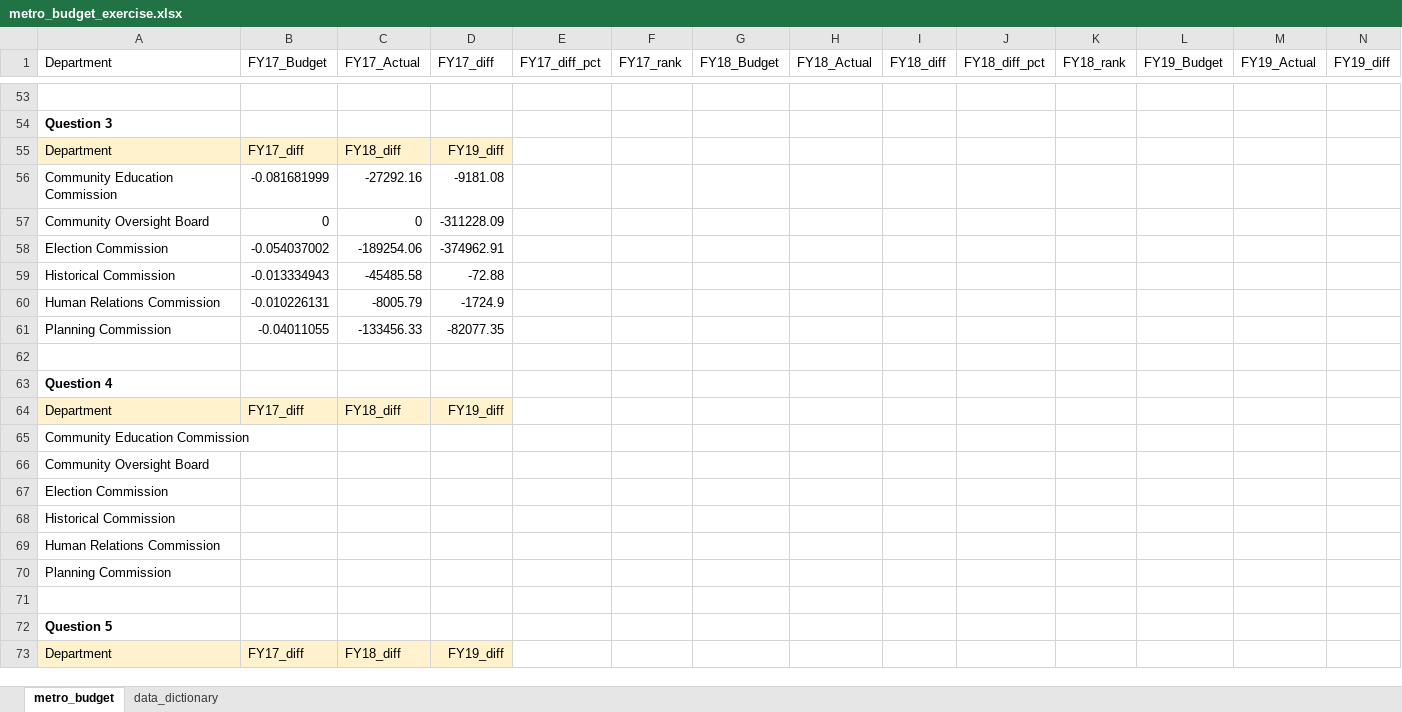
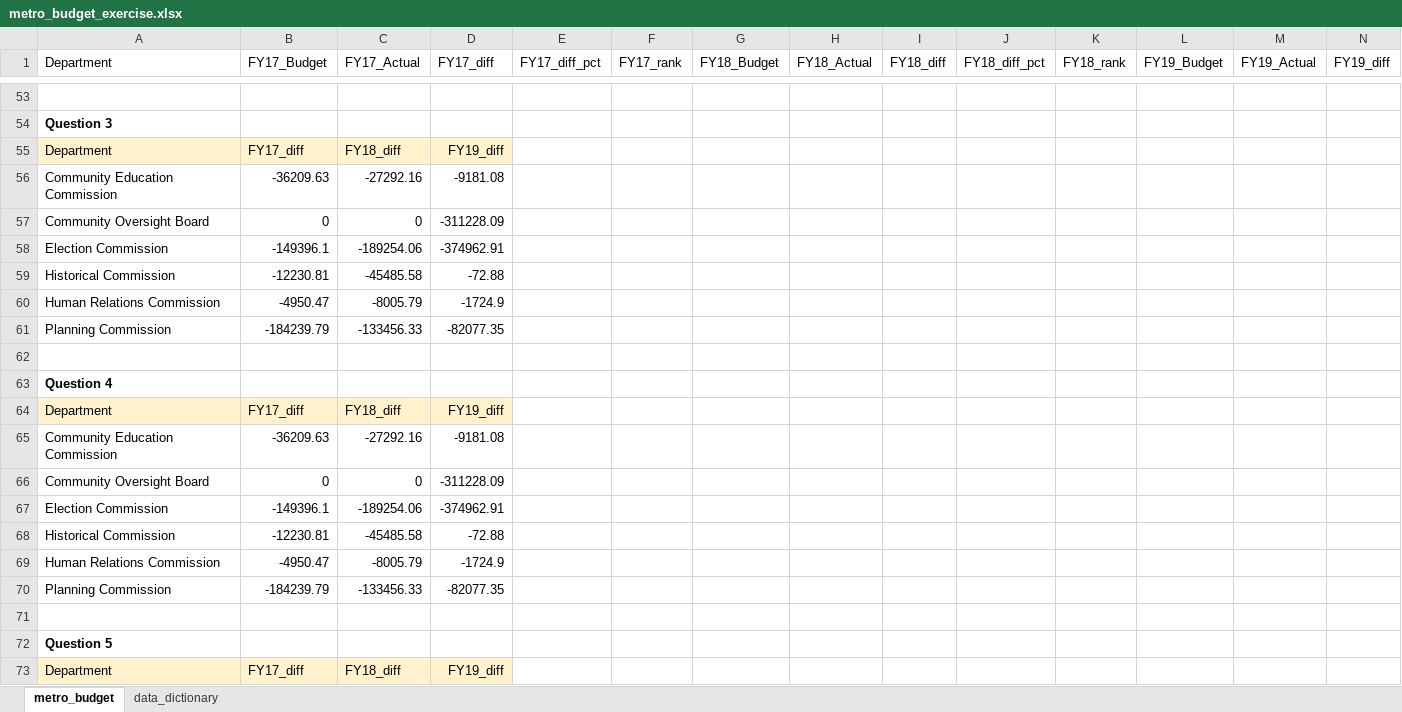
Before and after one commit to NSS-Data-Analytics-Cohort-14/lookups-da14-Hannah00Donnelly, an Excel workbook: metro_budget_exercise.xlsx, sheet metro_budget, drawn as a sheet; only a part is shown, gaps mark what is left out; values as stored, in another font and other column widths than the file's, no borders; removed rows and columns are numbered as before the commit, all else as after; rows hold the shown columns only; the diff names each change by its address in the sheet, - before the commit and + after, or states it on an @@ line.

Commit message:
Question 4

```diff
--- a/metro_budget_exercise.xlsx (sheet metro_budget)
+++ b/metro_budget_exercise.xlsx (sheet metro_budget)
-B56 (FY17_Budget): -0.081681999
+B56 (FY17_Budget): -36209.63
-B58 (FY17_Budget): -0.054037002
+B58 (FY17_Budget): -149396.1
-B59 (FY17_Budget): -0.013334943
+B59 (FY17_Budget): -12230.81
-B60 (FY17_Budget): -0.010226131
+B60 (FY17_Budget): -4950.47
-B61 (FY17_Budget): -0.04011055
+B61 (FY17_Budget): -184239.79
-row 65: Community Education Commission
-row 66: Community Oversight Board
-row 67: Election Commission
-row 68: Historical Commission
-row 69: Human Relations Commission
-row 70: Planning Commission
+row 65: Community Education Commission | -36209.63 | -27292.16 | -9181.08
+row 66: Community Oversight Board | 0 | 0 | -311228.09
+row 67: Election Commission | -149396.1 | -189254.06 | -374962.91
+row 68: Historical Commission | -12230.81 | -45485.58 | -72.88
+row 69: Human Relations Commission | -4950.47 | -8005.79 | -1724.9
+row 70: Planning Commission | -184239.79 | -133456.33 | -82077.35
```
Also changed, not shown: formulas that keep their value.
